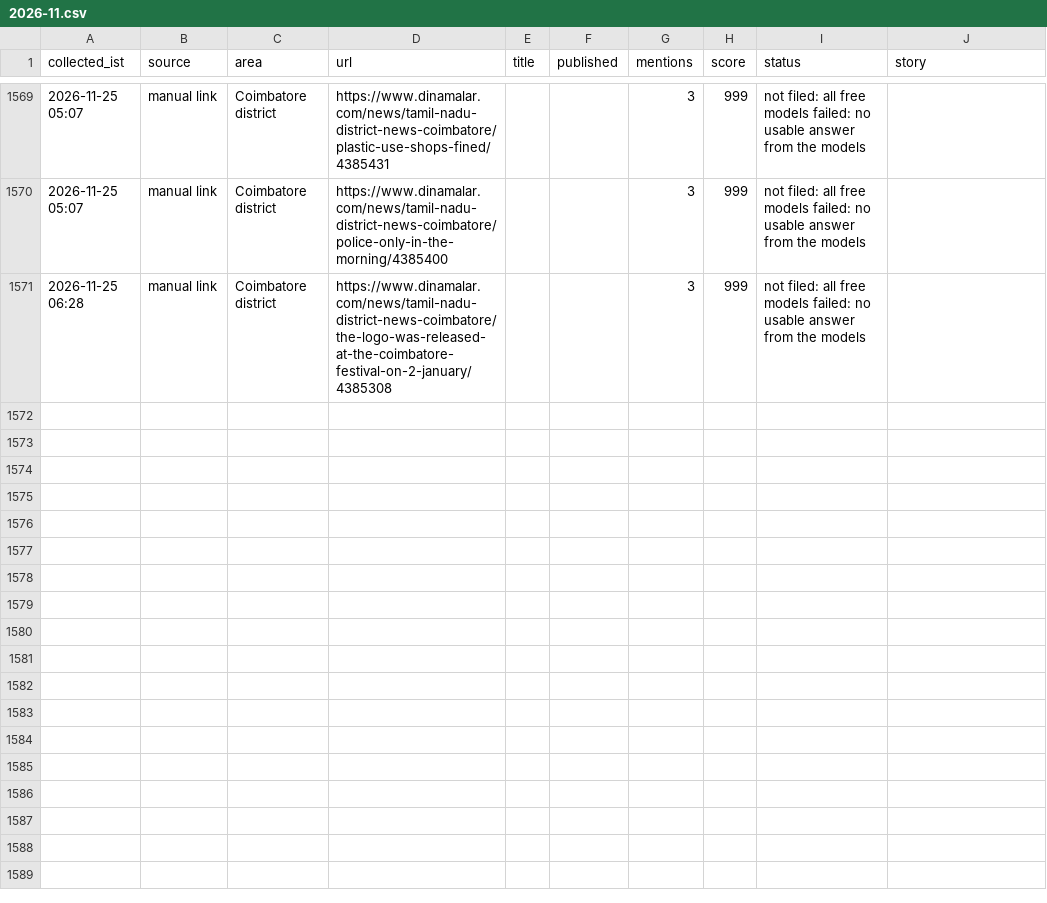
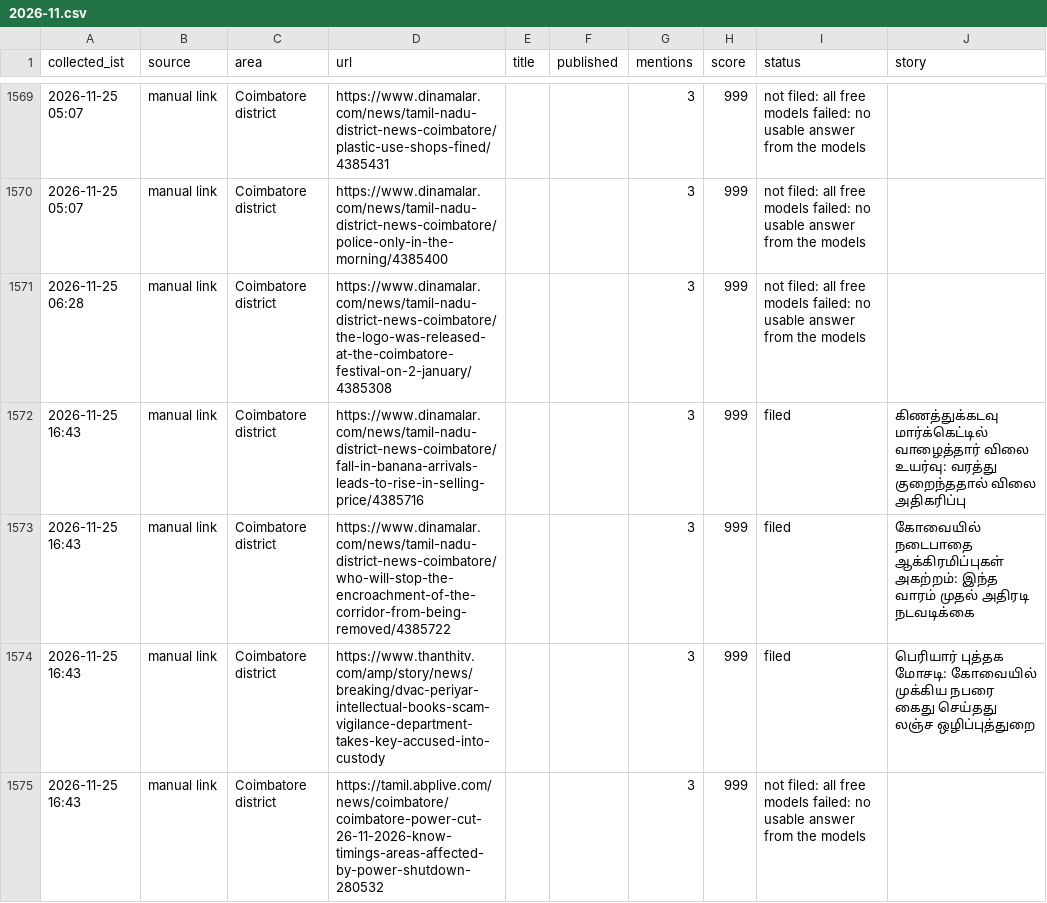
Before and after one commit to news360-tn/coimbatore360-autopost, a CSV file: research_free/archive/2026-11.csv, drawn as a sheet; only a part is shown, gaps mark what is left out; the diff names each change by its address in the sheet, - before the commit and + after, or states it on an @@ line.

```diff
--- a/research_free/archive/2026-11.csv
+++ b/research_free/archive/2026-11.csv
+row 1572: 2026-11-25 16:43 | manual link | Coimbatore district | https://www.dinamalar.com/news/tamil-nadu-district-news-coimbatore/fall-in-banana-arrivals-leads-to-rise-in-selling-price/4385716 |  |  | 3 | 999 | filed | கிணத்துக்கடவு மார்க்கெட்டில் வாழைத்தார் விலை உயர்வு: வரத்து குறைந்ததால் விலை அதிகரிப்பு
+row 1573: 2026-11-25 16:43 | manual link | Coimbatore district | https://www.dinamalar.com/news/tamil-nadu-district-news-coimbatore/who-will-stop-the-encroachment-of-the-corridor-from-being-removed/4385722 |  |  | 3 | 999 | filed | கோவையில் நடைபாதை ஆக்கிரமிப்புகள் அகற்றம்: இந்த வாரம் முதல் அதிரடி நடவடிக்கை
+row 1574: 2026-11-25 16:43 | manual link | Coimbatore district | https://www.thanthitv.com/amp/story/news/breaking/dvac-periyar-intellectual-books-scam-vigilance-department-takes-key-accused-into-custody |  |  | 3 | 999 | filed | பெரியார் புத்தக மோசடி: கோவையில் முக்கிய நபரை கைது செய்தது லஞ்ச ஒழிப்புத்துறை
+row 1575: 2026-11-25 16:43 | manual link | Coimbatore district | https://tamil.abplive.com/news/coimbatore/coimbatore-power-cut-26-11-2026-know-timings-areas-affected-by-power-shutdown-280532 |  |  | 3 | 999 | not filed: all free models failed: no usable answer from the models
```
Also changed, not shown: 7 other files.
